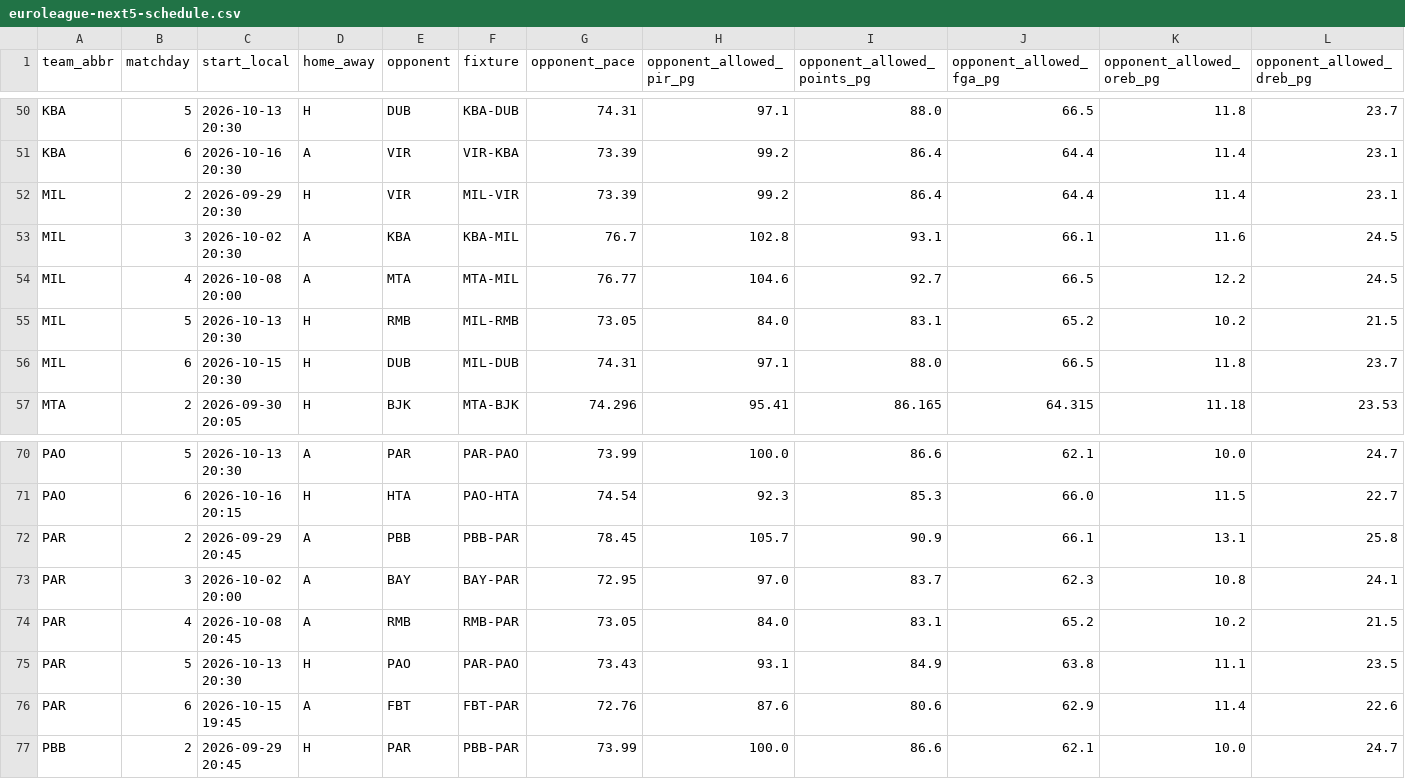
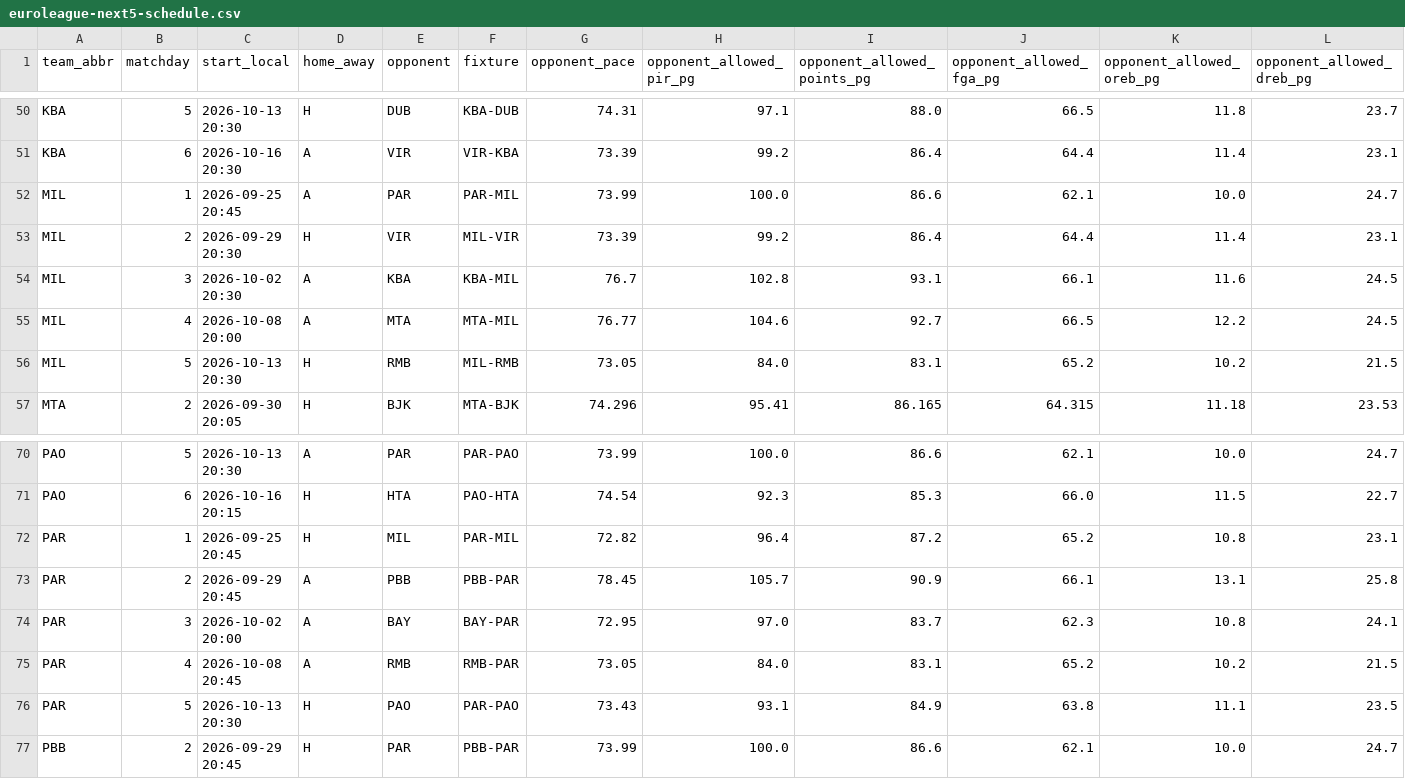
Before and after one commit to stefanczv9/fantasy-edge-iq, a CSV file: euroleague-next5-schedule.csv, drawn as a sheet; only a part is shown, gaps mark what is left out; removed rows and columns are numbered as before the commit, all else as after; rows hold the shown columns only; the diff covers the shown part only; the diff names each change by its address in the sheet, - before the commit and + after, or states it on an @@ line.

```diff
--- a/euroleague-next5-schedule.csv
+++ b/euroleague-next5-schedule.csv
+row 52: MIL | 1 | 2026-09-25 20:45 | A | PAR | PAR-MIL | 73.99 | 100.0 | 86.6 | 62.1 | 10.0 | 24.7
-row 56: MIL | 6 | 2026-10-15 20:30 | H | DUB | MIL-DUB | 74.31 | 97.1 | 88.0 | 66.5 | 11.8 | 23.7
+row 72: PAR | 1 | 2026-09-25 20:45 | H | MIL | PAR-MIL | 72.82 | 96.4 | 87.2 | 65.2 | 10.8 | 23.1
-row 76: PAR | 6 | 2026-10-15 19:45 | A | FBT | FBT-PAR | 72.76 | 87.6 | 80.6 | 62.9 | 11.4 | 22.6
```
Also changed, not shown: 4 added rows and 4 removed rows elsewhere in this file, 6 other files.
